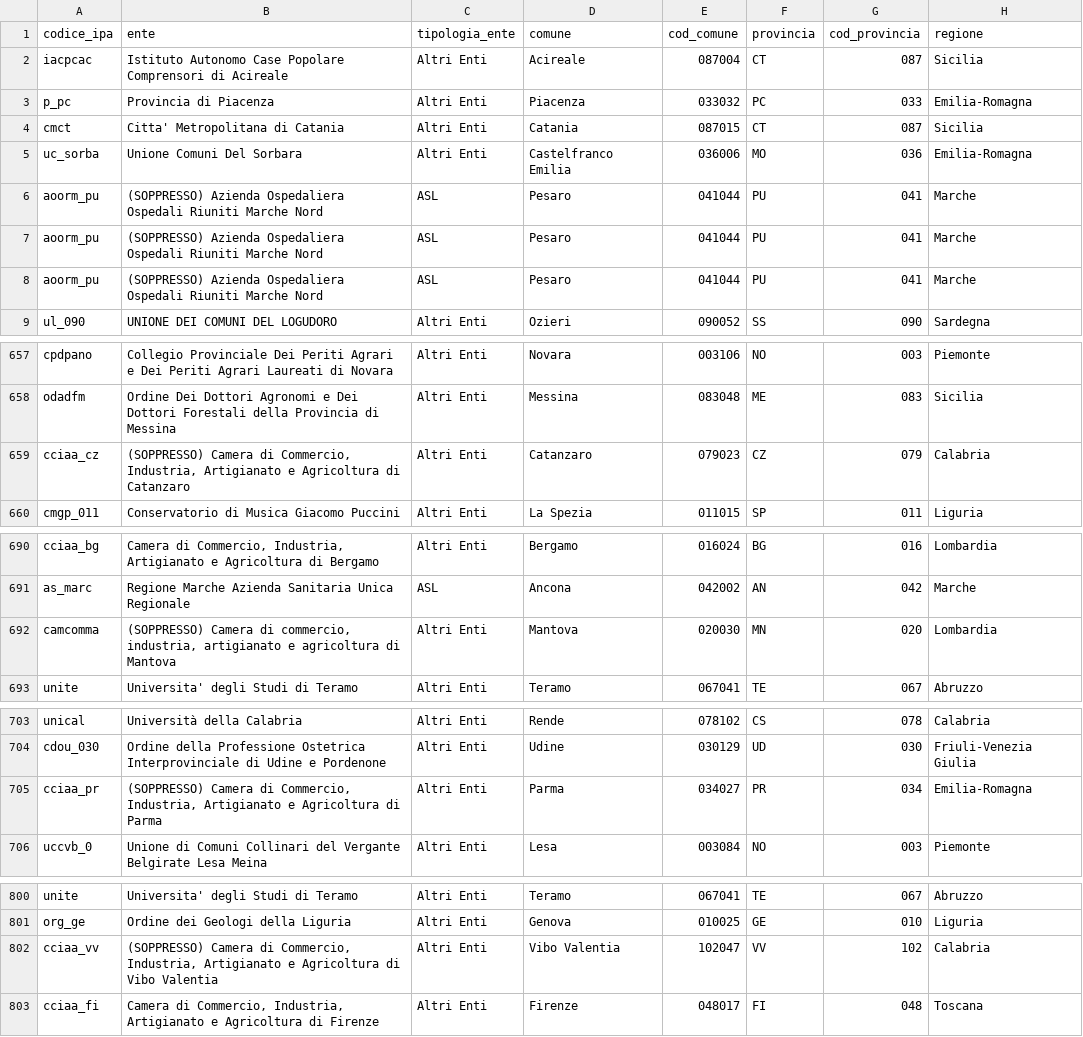
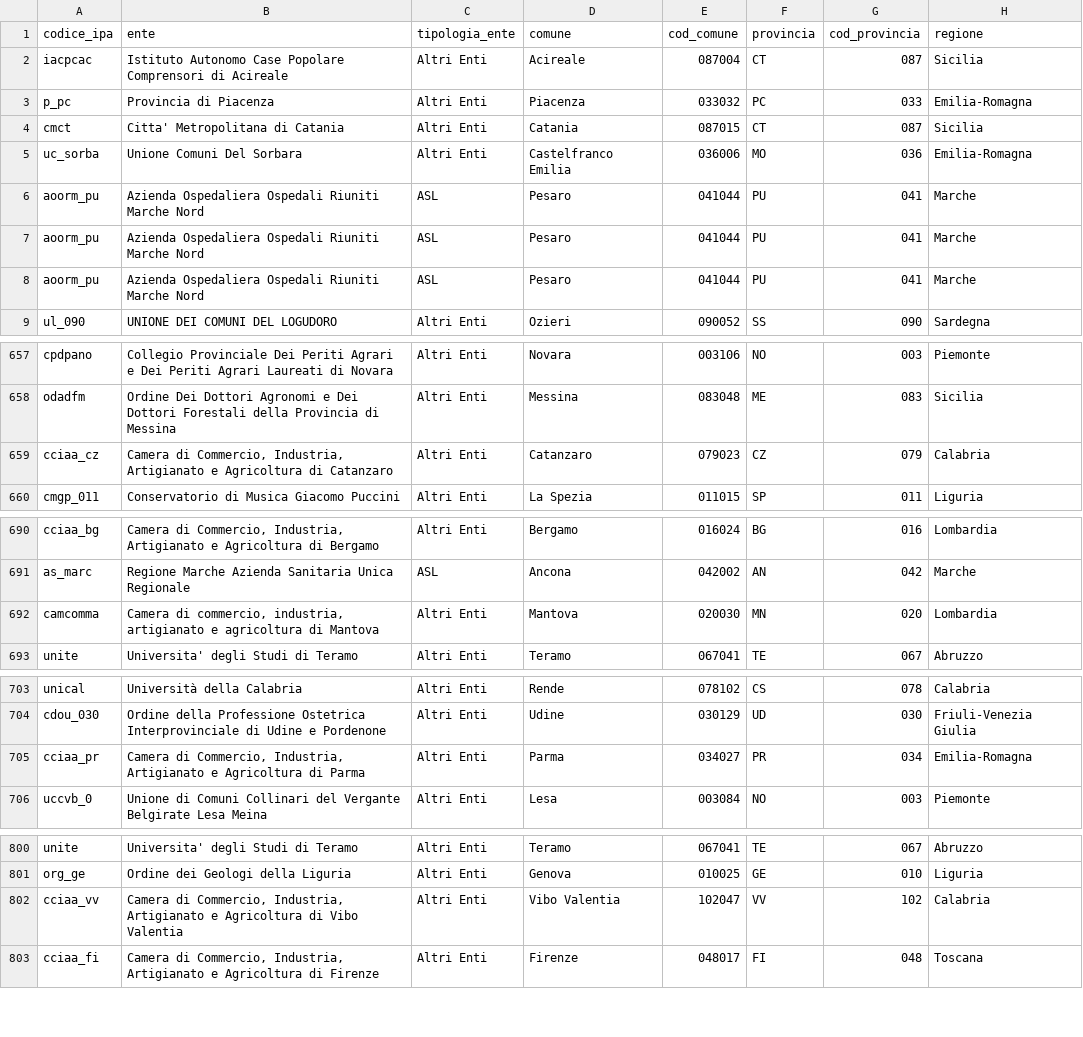
Before and after one commit to teamdigitale/padigitale2026-opendata, a CSV file: data/candidature_altrienti_finanziate.csv, drawn as a sheet; only a part is shown, gaps mark what is left out; the diff covers the shown part only; the diff names each change by its address in the sheet, - before the commit and + after, or states it on an @@ line.

Commit message:
data updated at 2025-01-18T02:22:14.112261+00:00

```diff
--- a/data/candidature_altrienti_finanziate.csv
+++ b/data/candidature_altrienti_finanziate.csv
-B6:B8 (ente): (SOPPRESSO) Azienda Ospedaliera…
+B6:B8 (ente): Azienda Ospedaliera…
-B659 (ente): (SOPPRESSO) Camera di…
+B659 (ente): Camera di…
-B692 (ente): (SOPPRESSO) Camera di…
+B692 (ente): Camera di…
-B705 (ente): (SOPPRESSO) Camera di…
+B705 (ente): Camera di…
-B802 (ente): (SOPPRESSO) Camera di…
+B802 (ente): Camera di…
```
Also changed, not shown: 4 edited cells elsewhere in this file, 3 other files.
